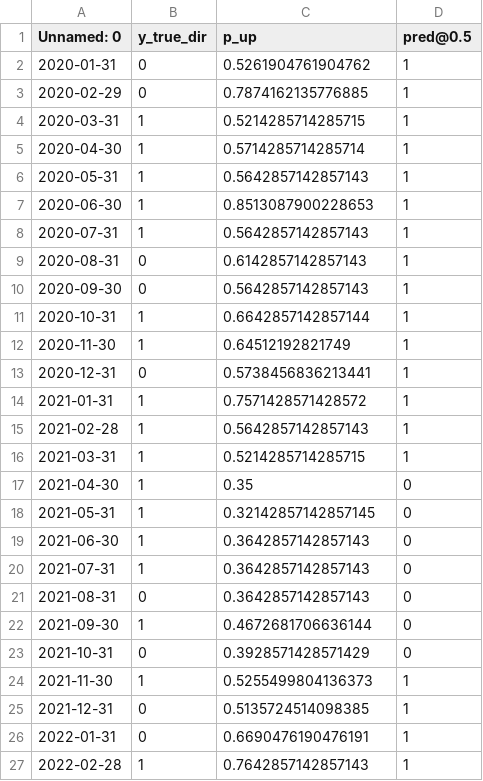
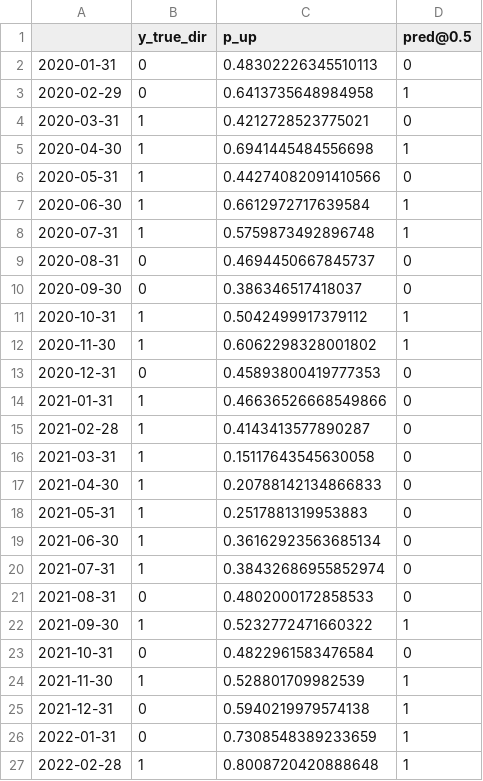
Before and after one commit to InnovationOne/AktienPrognose, a CSV file: artifacts/forecasts/linear_clf.csv, drawn as a sheet; only a part is shown; the diff covers the shown part only.

```diff
--- a/artifacts/forecasts/linear_clf.csv
+++ b/artifacts/forecasts/linear_clf.csv
@@ -1,27 +1,27 @@
-Unnamed: 0,y_true_dir,p_up,pred@0.5
-2020-01-31,0,0.5261904761904762,1
-2020-02-29,0,0.7874162135776885,1
-2020-03-31,1,0.5214285714285715,1
-2020-04-30,1,0.5714285714285714,1
-2020-05-31,1,0.5642857142857143,1
-2020-06-30,1,0.8513087900228653,1
-2020-07-31,1,0.5642857142857143,1
-2020-08-31,0,0.6142857142857143,1
-2020-09-30,0,0.5642857142857143,1
-2020-10-31,1,0.6642857142857144,1
-2020-11-30,1,0.64512192821749,1
-2020-12-31,0,0.5738456836213441,1
-2021-01-31,1,0.7571428571428572,1
-2021-02-28,1,0.5642857142857143,1
-2021-03-31,1,0.5214285714285715,1
-2021-04-30,1,0.35,0
-2021-05-31,1,0.32142857142857145,0
-2021-06-30,1,0.3642857142857143,0
-2021-07-31,1,0.3642857142857143,0
-2021-08-31,0,0.3642857142857143,0
-2021-09-30,1,0.4672681706636144,0
-2021-10-31,0,0.3928571428571429,0
-2021-11-30,1,0.5255499804136373,1
-2021-12-31,0,0.5135724514098385,1
-2022-01-31,0,0.6690476190476191,1
-2022-02-28,1,0.7642857142857143,1
+,y_true_dir,p_up,pred@0.5
+2020-01-31,0,0.48302226345510113,0
+2020-02-29,0,0.6413735648984958,1
+2020-03-31,1,0.4212728523775021,0
+2020-04-30,1,0.6941445484556698,1
+2020-05-31,1,0.44274082091410566,0
+2020-06-30,1,0.6612972717639584,1
+2020-07-31,1,0.5759873492896748,1
+2020-08-31,0,0.4694450667845737,0
+2020-09-30,0,0.386346517418037,0
+2020-10-31,1,0.5042499917379112,1
+2020-11-30,1,0.6062298328001802,1
+2020-12-31,0,0.45893800419777353,0
+2021-01-31,1,0.46636526668549866,0
+2021-02-28,1,0.4143413577890287,0
+2021-03-31,1,0.15117643545630058,0
+2021-04-30,1,0.20788142134866833,0
+2021-05-31,1,0.2517881319953883,0
+2021-06-30,1,0.36162923563685134,0
+2021-07-31,1,0.38432686955852974,0
+2021-08-31,0,0.4802000172858533,0
+2021-09-30,1,0.5232772471660322,1
+2021-10-31,0,0.4822961583476584,0
+2021-11-30,1,0.528801709982539,1
+2021-12-31,0,0.5940219979574138,1
+2022-01-31,0,0.7308548389233659,1
+2022-02-28,1,0.8008720420888648,1
```
Also changed, not shown: 54 edited cells elsewhere in this file, artifacts/forecasts/linear_reg.csv, 44 other files.
